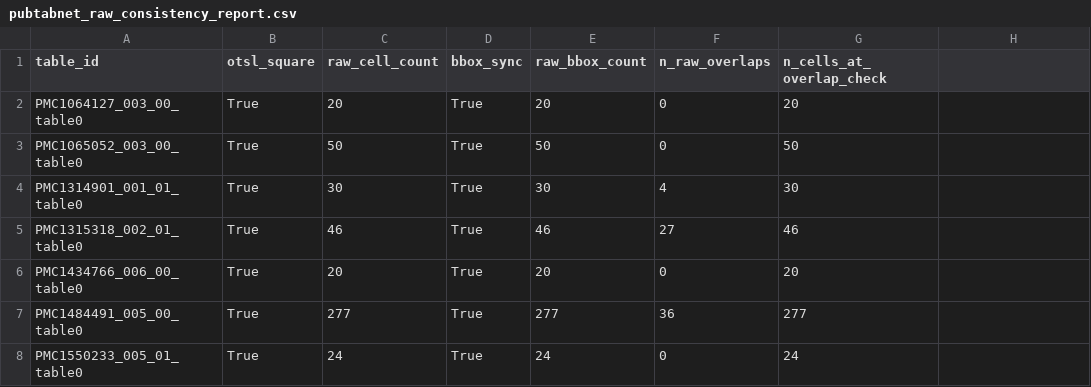
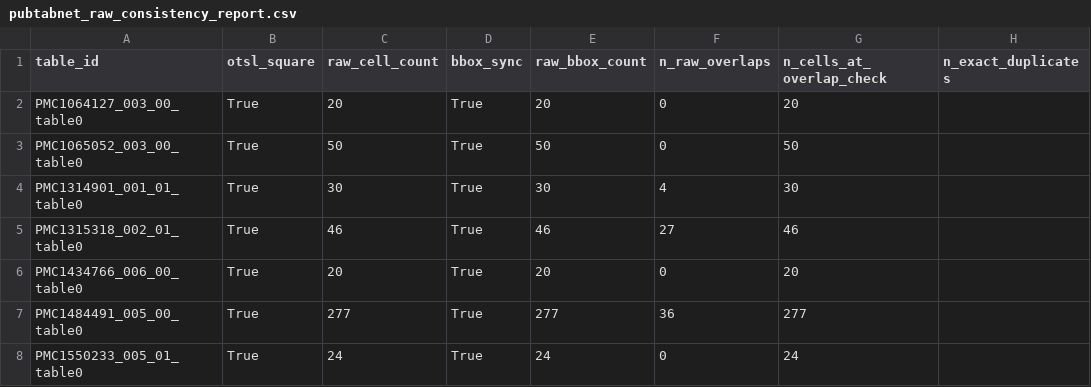
Before and after one commit to maxprogrammer007/major_project_csvtu, a CSV file: pubtabnet_raw_consistency_report.csv, drawn as a sheet; only a part is shown; the diff names each change by its address in the sheet, - before the commit and + after, or states it on an @@ line.

Commit message:
chore: add raw consistency module cache and update report

```diff
--- a/pubtabnet_raw_consistency_report.csv
+++ b/pubtabnet_raw_consistency_report.csv
-H1: (empty)
+H1: n_exact_duplicates
```
